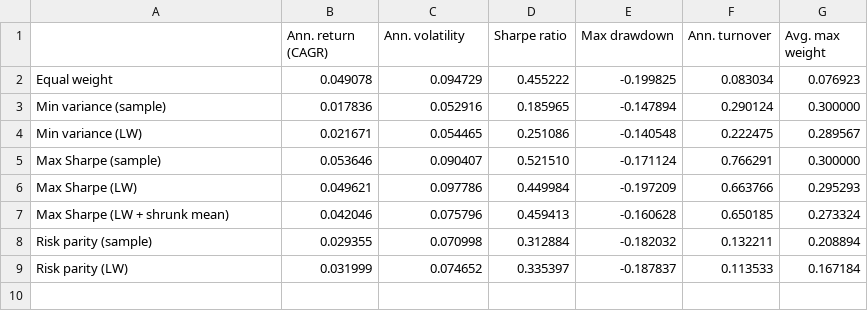
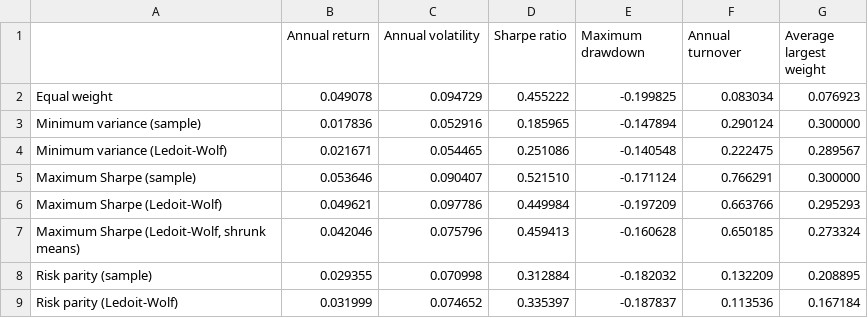
Before and after one commit to pooja003-cloud/portfolio-optimization, a CSV file: results/metrics.csv, drawn as a sheet.

```diff
--- a/results/metrics.csv
+++ b/results/metrics.csv
@@ -1,9 +1,9 @@
-,Ann. return (CAGR),Ann. volatility,Sharpe ratio,Max drawdown,Ann. turnover,Avg. max weight
+,Annual return,Annual volatility,Sharpe ratio,Maximum drawdown,Annual turnover,Average largest weight
 Equal weight,0.049078,0.094729,0.455222,-0.199825,0.083034,0.076923
-Min variance (sample),0.017836,0.052916,0.185965,-0.147894,0.290124,0.300000
-Min variance (LW),0.021671,0.054465,0.251086,-0.140548,0.222475,0.289567
-Max Sharpe (sample),0.053646,0.090407,0.521510,-0.171124,0.766291,0.300000
-Max Sharpe (LW),0.049621,0.097786,0.449984,-0.197209,0.663766,0.295293
-Max Sharpe (LW + shrunk mean),0.042046,0.075796,0.459413,-0.160628,0.650185,0.273324
-Risk parity (sample),0.029355,0.070998,0.312884,-0.182032,0.132211,0.208894
-Risk parity (LW),0.031999,0.074652,0.335397,-0.187837,0.113533,0.167184
+Minimum variance (sample),0.017836,0.052916,0.185965,-0.147894,0.290124,0.300000
+Minimum variance (Ledoit-Wolf),0.021671,0.054465,0.251086,-0.140548,0.222475,0.289567
+Maximum Sharpe (sample),0.053646,0.090407,0.521510,-0.171124,0.766291,0.300000
+Maximum Sharpe (Ledoit-Wolf),0.049621,0.097786,0.449984,-0.197209,0.663766,0.295293
+"Maximum Sharpe (Ledoit-Wolf, shrunk means)",0.042046,0.075796,0.459413,-0.160628,0.650185,0.273324
+Risk parity (sample),0.029355,0.070998,0.312884,-0.182032,0.132209,0.208895
+Risk parity (Ledoit-Wolf),0.031999,0.074652,0.335397,-0.187837,0.113536,0.167184
```
Also changed, not shown: results/oos_returns.csv, results/robustness_pvalues.csv, 38 other files.
